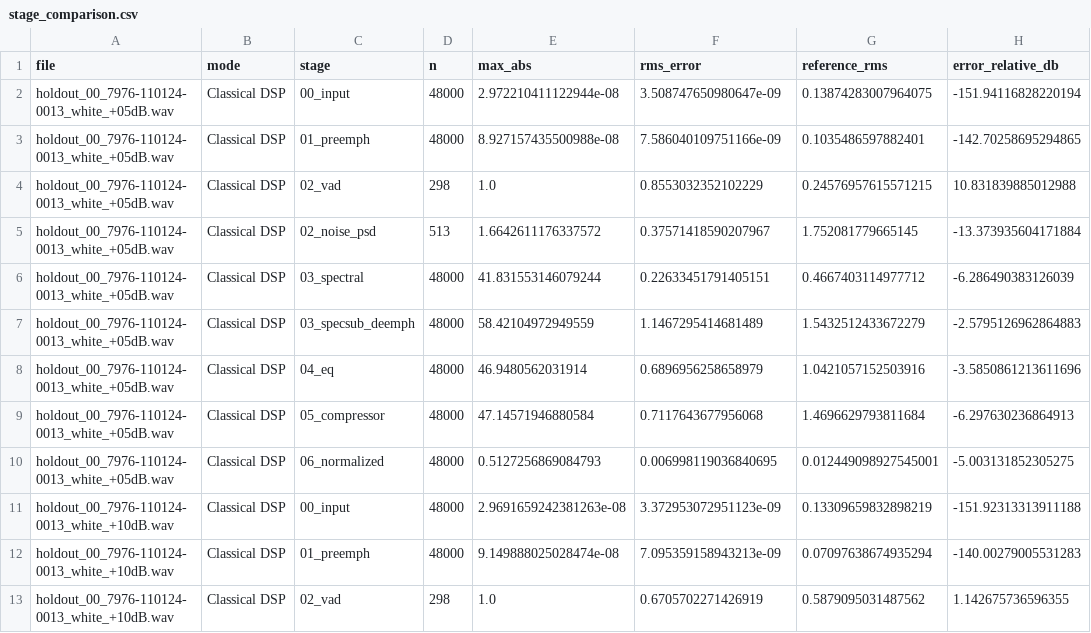
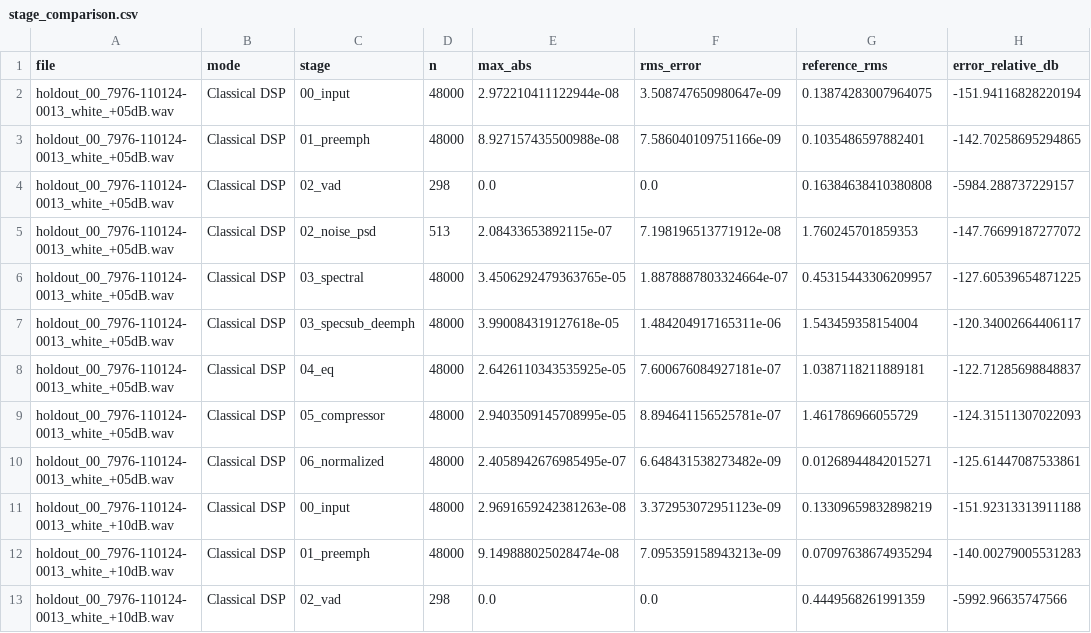
Before and after one commit to raghavkp2006-ux/DSP-based-classical-signal-processing-, a CSV file: ablation_output/stage_comparison.csv, drawn as a sheet; only a part is shown; the diff covers the shown part only.

```diff
--- a/ablation_output/stage_comparison.csv
+++ b/ablation_output/stage_comparison.csv
@@ -3,11 +3,11 @@ holdout_00_7976-110124-0013_white_+05dB.wav,Classical DSP,00_input,48000,2.97221
 holdout_00_7976-110124-0013_white_+05dB.wav,Classical DSP,01_preemph,48000,8.927157435500988e-08,7.586040109751166e-09,0.1035486597882401,-142.70258695294865
-holdout_00_7976-110124-0013_white_+05dB.wav,Classical DSP,02_vad,298,1.0,0.8553032352102229,0.24576957615571215,10.831839885012988
-holdout_00_7976-110124-0013_white_+05dB.wav,Classical DSP,02_noise_psd,513,1.6642611176337572,0.37571418590207967,1.752081779665145,-13.373935604171884
-holdout_00_7976-110124-0013_white_+05dB.wav,Classical DSP,03_spectral,48000,41.831553146079244,0.22633451791405151,0.4667403114977712,-6.286490383126039
-holdout_00_7976-110124-0013_white_+05dB.wav,Classical DSP,03_specsub_deemph,48000,58.42104972949559,1.1467295414681489,1.5432512433672279,-2.5795126962864883
-holdout_00_7976-110124-0013_white_+05dB.wav,Classical DSP,04_eq,48000,46.9480562031914,0.6896956258658979,1.0421057152503916,-3.5850861213611696
-holdout_00_7976-110124-0013_white_+05dB.wav,Classical DSP,05_compressor,48000,47.14571946880584,0.7117643677956068,1.4696629793811684,-6.297630236864913
-holdout_00_7976-110124-0013_white_+05dB.wav,Classical DSP,06_normalized,48000,0.5127256869084793,0.006998119036840695,0.012449098927545001,-5.003131852305275
+holdout_00_7976-110124-0013_white_+05dB.wav,Classical DSP,02_vad,298,0.0,0.0,0.16384638410380808,-5984.288737229157
+holdout_00_7976-110124-0013_white_+05dB.wav,Classical DSP,02_noise_psd,513,2.08433653892115e-07,7.198196513771912e-08,1.760245701859353,-147.76699187277072
+holdout_00_7976-110124-0013_white_+05dB.wav,Classical DSP,03_spectral,48000,3.4506292479363765e-05,1.8878887803324664e-07,0.45315443306209957,-127.60539654871225
+holdout_00_7976-110124-0013_white_+05dB.wav,Classical DSP,03_specsub_deemph,48000,3.990084319127618e-05,1.484204917165311e-06,1.543459358154004,-120.34002664406117
+holdout_00_7976-110124-0013_white_+05dB.wav,Classical DSP,04_eq,48000,2.6426110343535925e-05,7.600676084927181e-07,1.0387118211889181,-122.71285698848837
+holdout_00_7976-110124-0013_white_+05dB.wav,Classical DSP,05_compressor,48000,2.9403509145708995e-05,8.894641156525781e-07,1.461786966055729,-124.31511307022093
+holdout_00_7976-110124-0013_white_+05dB.wav,Classical DSP,06_normalized,48000,2.4058942676985495e-07,6.648431538273482e-09,0.01268944842015271,-125.61447087533861
 holdout_00_7976-110124-0013_white_+10dB.wav,Classical DSP,00_input,48000,2.9691659242381263e-08,3.372953072951123e-09,0.13309659832898219,-151.92313313911188
 holdout_00_7976-110124-0013_white_+10dB.wav,Classical DSP,01_preemph,48000,9.149888025028474e-08,7.095359158943213e-09,0.07097638674935294,-140.00279005531283
-holdout_00_7976-110124-0013_white_+10dB.wav,Classical DSP,02_vad,298,1.0,0.6705702271426919,0.5879095031487562,1.142675736596355
+holdout_00_7976-110124-0013_white_+10dB.wav,Classical DSP,02_vad,298,0.0,0.0,0.4449568261991359,-5992.96635747566
```
Also changed, not shown: 72 edited cells elsewhere in this file, 9 other files.
